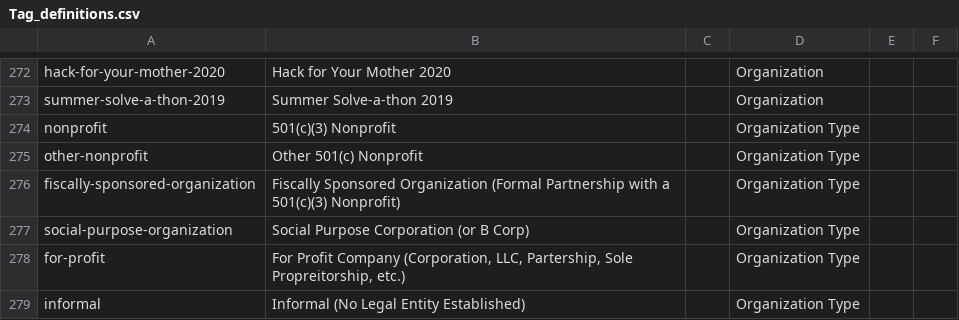
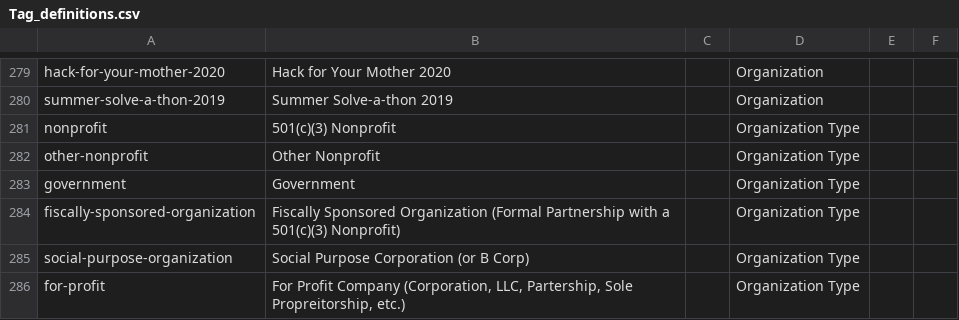
Before and after one commit to DemocracyLab/CivicTechExchange, a CSV file: common/models/Tag_definitions.csv, drawn as a sheet; only a part is shown, gaps mark what is left out; the shorter side is filled out with more unchanged rows; the diff covers the shown part only.

```diff
--- a/common/models/Tag_definitions.csv
+++ b/common/models/Tag_definitions.csv
@@ -274,3 +281,4 @@ summer-solve-a-thon-2019,Summer Solve-a-thon 2019,,Organization,,
 nonprofit,501(c)(3) Nonprofit,,Organization Type,,
-other-nonprofit,Other 501(c) Nonprofit,,Organization Type,,
+other-nonprofit,Other Nonprofit,,Organization Type,,
+government,Government,,Organization Type,,
 fiscally-sponsored-organization,Fiscally Sponsored Organization (Formal Partnership with a 501(c)(3) Nonprofit),,Organization Type,,
```
Also changed, not shown: 7 added rows elsewhere in this file.
